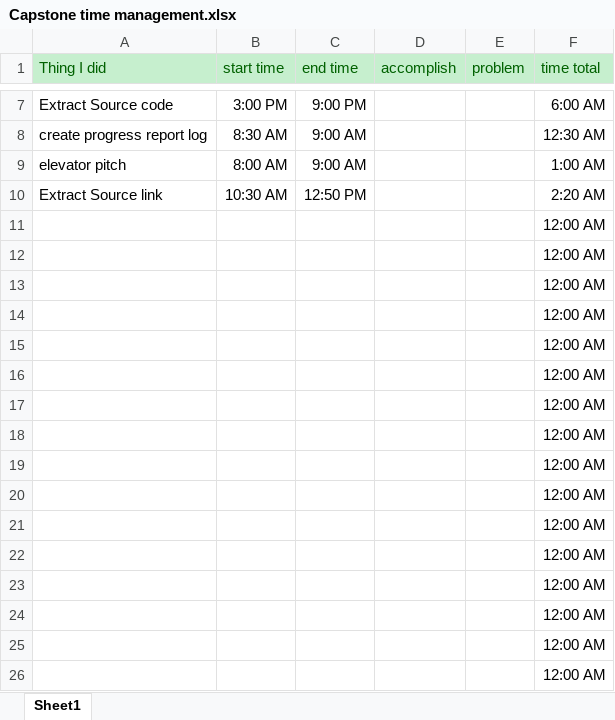
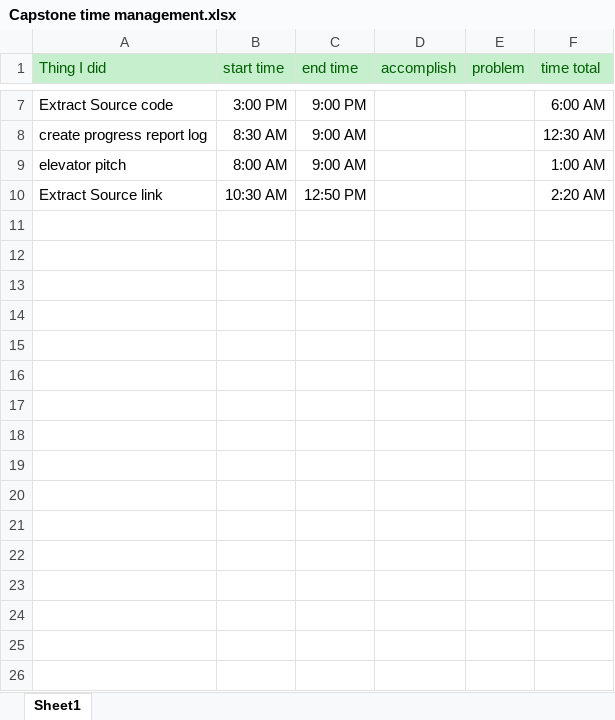
Before and after one commit to kelvinguyen/Siri-Make-Over, an Excel workbook: Capstone time management.xlsx, sheet Sheet1, drawn as a sheet; only a part is shown, gaps mark what is left out; values as stored, in another font and other column widths than the file's, no borders; the diff names each change by its address in the sheet, - before the commit and + after, or states it on an @@ line.

Commit message:
able to pool data out

```diff
--- a/Capstone time management.xlsx (sheet Sheet1)
+++ b/Capstone time management.xlsx (sheet Sheet1)
-row 11:  |  |  |  |  | 12:00 AM
-row 12:  |  |  |  |  | 12:00 AM
-row 13:  |  |  |  |  | 12:00 AM
-row 14:  |  |  |  |  | 12:00 AM
-row 15:  |  |  |  |  | 12:00 AM
-row 16:  |  |  |  |  | 12:00 AM
-row 17:  |  |  |  |  | 12:00 AM
-row 18:  |  |  |  |  | 12:00 AM
-row 19:  |  |  |  |  | 12:00 AM
-row 20:  |  |  |  |  | 12:00 AM
-row 21:  |  |  |  |  | 12:00 AM
-row 22:  |  |  |  |  | 12:00 AM
-row 23:  |  |  |  |  | 12:00 AM
-row 24:  |  |  |  |  | 12:00 AM
-row 25:  |  |  |  |  | 12:00 AM
-row 26:  |  |  |  |  | 12:00 AM
```
Also changed, not shown: 14 other files.
